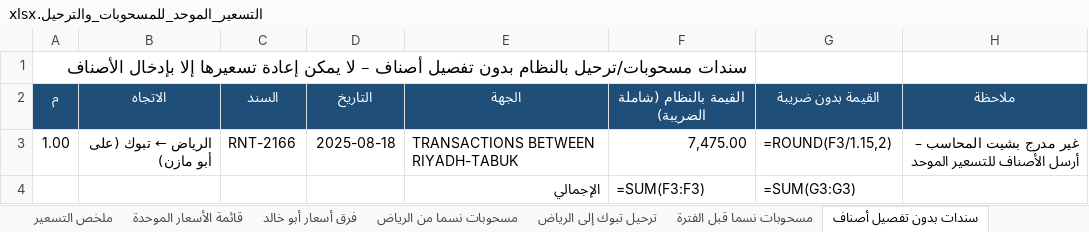
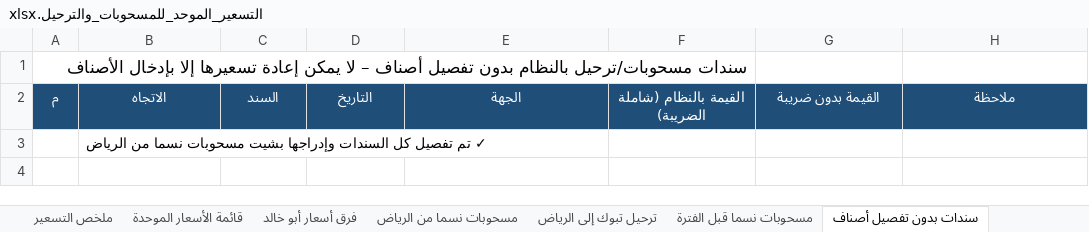
Before and after one commit to ahmedabdelsabour6/NSC, an Excel workbook: التسعير_الموحد_للمسحوبات_والترحيل.xlsx, sheet سندات بدون تفصيل أصناف, drawn as a sheet; values as stored, in another font and other column widths than the file's, no borders; formulas without a stored value are shown as written; removed rows and columns are numbered as before the commit, all else as after; the diff names each change by its address in the sheet, - before the commit and + after, or states it on an @@ line.

```diff
--- a/التسعير_الموحد_للمسحوبات_والترحيل.xlsx (sheet سندات بدون تفصيل أصناف)
+++ b/التسعير_الموحد_للمسحوبات_والترحيل.xlsx (sheet سندات بدون تفصيل أصناف)
-row 3: 1.00 | الرياض ← تبوك (على أبو مازن) | RNT-2166 | 2025-08-18 | TRANSACTIONS BETWEEN RIYADH-TABUK | 7,475.00 | =ROUND(F3/1.15,2) | غير مدرج بشيت المحاسب – أرسل الأصناف للتسعير الموحد
-row 4:  |  |  |  | الإجمالي | =SUM(F3:F3) | =SUM(G3:G3)
+row 3:  | ✓ تم تفصيل كل السندات وإدراجها بشيت مسحوبات نسما من الرياض
```
Also changed, not shown: sheet مسحوبات نسما من الرياض, sheet ملخص التسعير, sheet قائمة الأسعار الموحدة.
